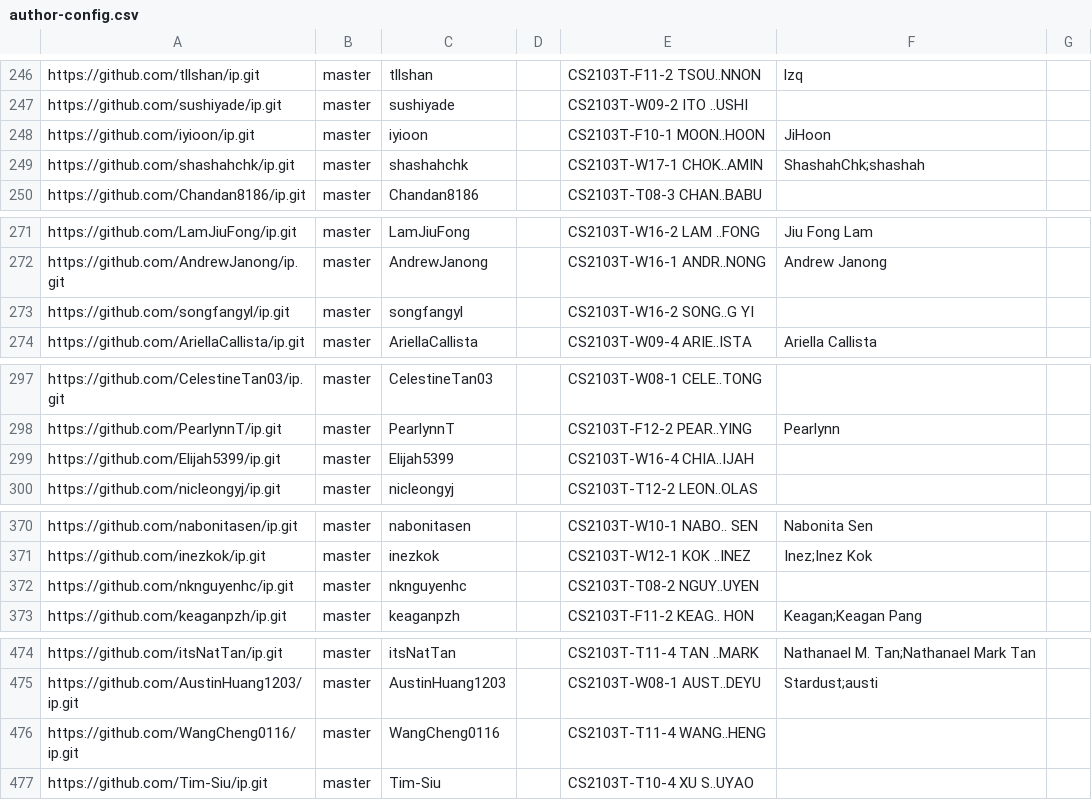
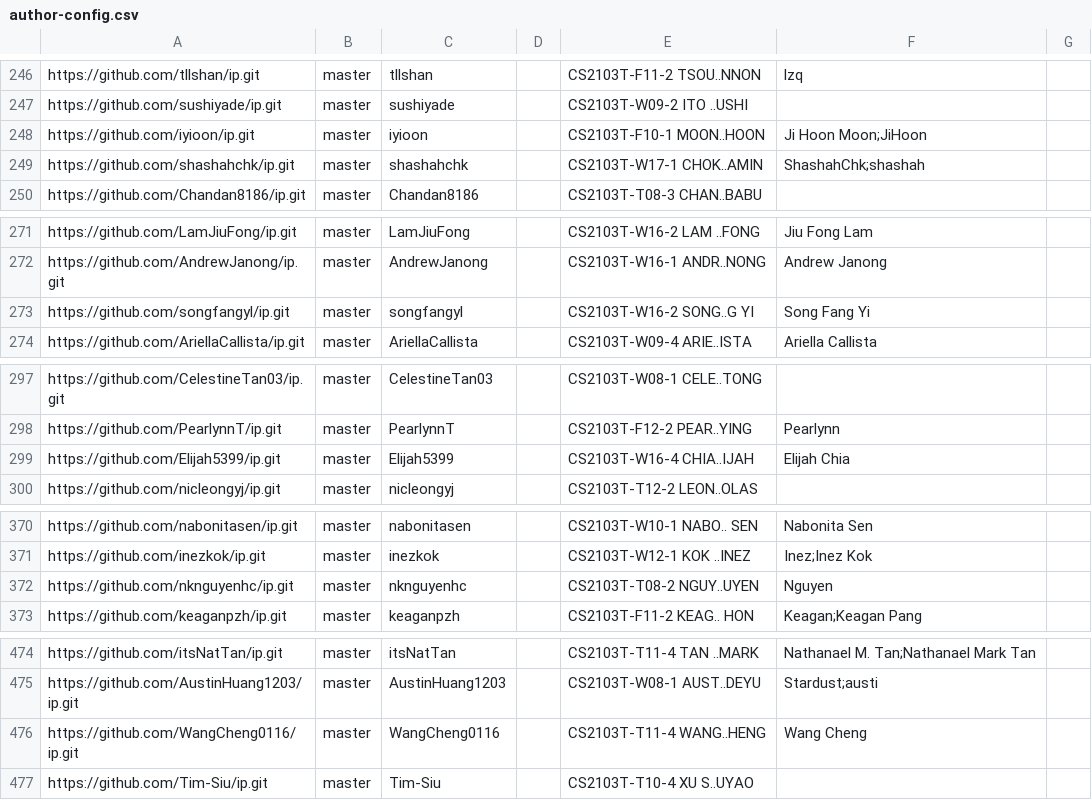
Before and after one commit to nus-cs2103-AY2324S1/ip-dashboard, a CSV file: configs/author-config.csv, drawn as a sheet; only a part is shown, gaps mark what is left out; the diff covers the shown part only.

```diff
--- a/configs/author-config.csv
+++ b/configs/author-config.csv
@@ -247,3 +247,3 @@ https://github.com/tllshan/ip.git,master,tllshan,,CS2103T-F11-2 TSOU..NNON,lzq,
 https://github.com/sushiyade/ip.git,master,sushiyade,,CS2103T-W09-2 ITO ..USHI,,
-https://github.com/iyioon/ip.git,master,iyioon,,CS2103T-F10-1 MOON..HOON,JiHoon,
+https://github.com/iyioon/ip.git,master,iyioon,,CS2103T-F10-1 MOON..HOON,Ji Hoon Moon;JiHoon,
 https://github.com/shashahchk/ip.git,master,shashahchk,,CS2103T-W17-1 CHOK..AMIN,ShashahChk;shashah,
@@ -272,3 +272,3 @@ https://github.com/LamJiuFong/ip.git,master,LamJiuFong,,CS2103T-W16-2 LAM ..FONG
 https://github.com/AndrewJanong/ip.git,master,AndrewJanong,,CS2103T-W16-1 ANDR..NONG,Andrew Janong,
-https://github.com/songfangyl/ip.git,master,songfangyl,,CS2103T-W16-2 SONG..G YI,,
+https://github.com/songfangyl/ip.git,master,songfangyl,,CS2103T-W16-2 SONG..G YI,Song Fang Yi,
 https://github.com/AriellaCallista/ip.git,master,AriellaCallista,,CS2103T-W09-4 ARIE..ISTA,Ariella Callista,
@@ -298,3 +298,3 @@ https://github.com/CelestineTan03/ip.git,master,CelestineTan03,,CS2103T-W08-1 CE
 https://github.com/PearlynnT/ip.git,master,PearlynnT,,CS2103T-F12-2 PEAR..YING,Pearlynn,
-https://github.com/Elijah5399/ip.git,master,Elijah5399,,CS2103T-W16-4 CHIA..IJAH,,
+https://github.com/Elijah5399/ip.git,master,Elijah5399,,CS2103T-W16-4 CHIA..IJAH,Elijah Chia,
 https://github.com/nicleongyj/ip.git,master,nicleongyj,,CS2103T-T12-2 LEON..OLAS,,
@@ -371,3 +371,3 @@ https://github.com/nabonitasen/ip.git,master,nabonitasen,,CS2103T-W10-1 NABO.. S
 https://github.com/inezkok/ip.git,master,inezkok,,CS2103T-W12-1 KOK ..INEZ,Inez;Inez Kok,
-https://github.com/nknguyenhc/ip.git,master,nknguyenhc,,CS2103T-T08-2 NGUY..UYEN,,
+https://github.com/nknguyenhc/ip.git,master,nknguyenhc,,CS2103T-T08-2 NGUY..UYEN,Nguyen,
 https://github.com/keaganpzh/ip.git,master,keaganpzh,,CS2103T-F11-2 KEAG.. HON,Keagan;Keagan Pang,
@@ -475,3 +475,3 @@ https://github.com/itsNatTan/ip.git,master,itsNatTan,,CS2103T-T11-4 TAN ..MARK,N
 https://github.com/AustinHuang1203/ip.git,master,AustinHuang1203,,CS2103T-W08-1 AUST..DEYU,Stardust;austi,
-https://github.com/WangCheng0116/ip.git,master,WangCheng0116,,CS2103T-T11-4 WANG..HENG,,
+https://github.com/WangCheng0116/ip.git,master,WangCheng0116,,CS2103T-T11-4 WANG..HENG,Wang Cheng,
 https://github.com/Tim-Siu/ip.git,master,Tim-Siu,,CS2103T-T10-4 XU S..UYAO,,
```
Also changed, not shown: 13 edited cells elsewhere in this file.
